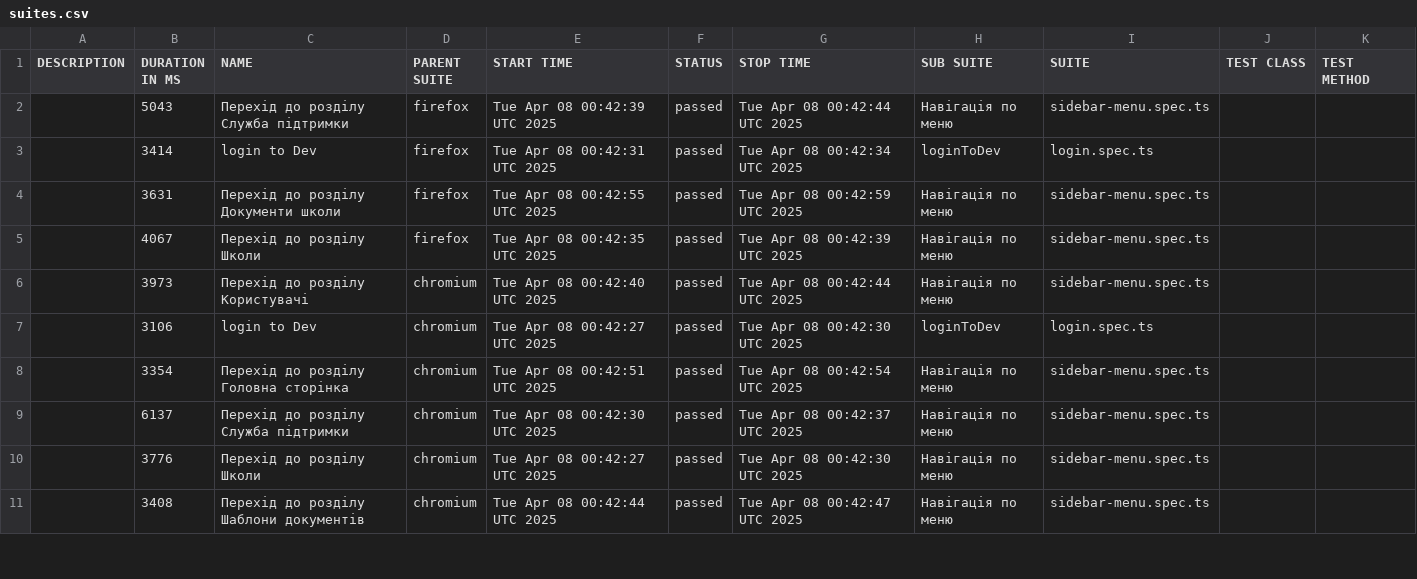
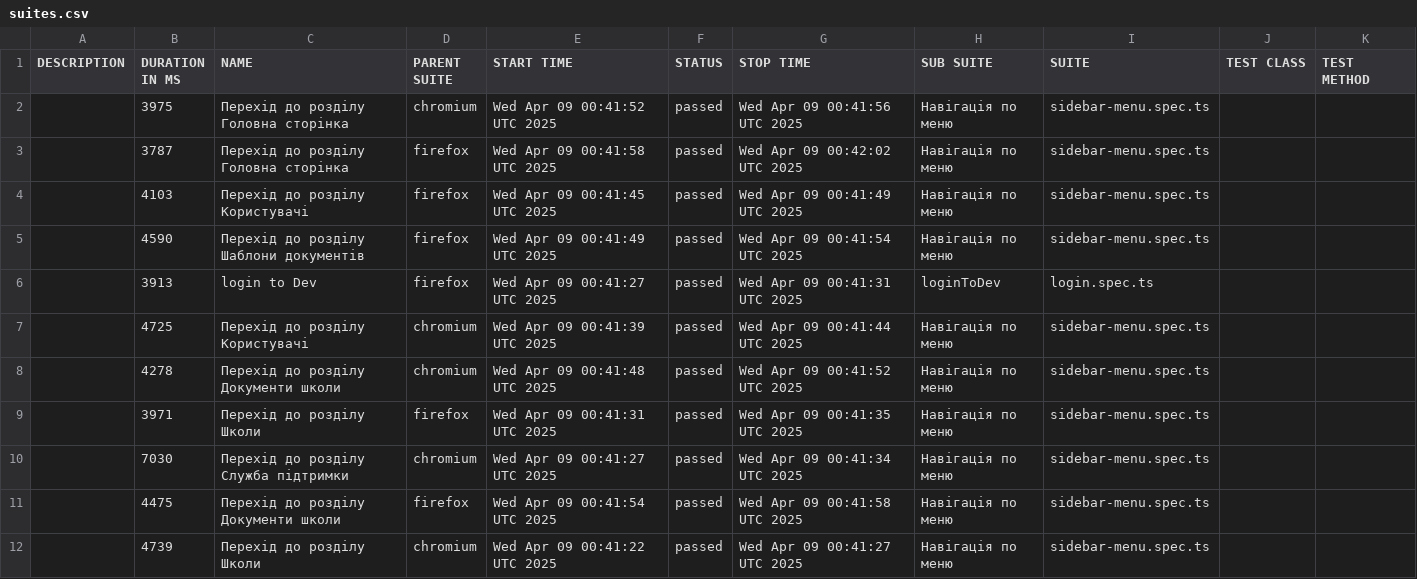
Before and after one commit to skvortsov1/OIS-auto, a CSV file: data/suites.csv, drawn as a sheet; only a part is shown; the diff covers the shown part only.

```diff
--- a/data/suites.csv
+++ b/data/suites.csv
@@ -1,11 +1,12 @@
 "DESCRIPTION","DURATION IN MS","NAME","PARENT SUITE","START TIME","STATUS","STOP TIME","SUB SUITE","SUITE","TEST CLASS","TEST METHOD"
-"","5043","Перехід до розділу Служба підтримки","firefox","Tue Apr 08 00:42:39 UTC 2025","passed","Tue Apr 08 00:42:44 UTC 2025","Навігація по меню","sidebar-menu.spec.ts","",""
-"","3414","login to Dev","firefox","Tue Apr 08 00:42:31 UTC 2025","passed","Tue Apr 08 00:42:34 UTC 2025","loginToDev","login.spec.ts","",""
-"","3631","Перехід до розділу Документи школи","firefox","Tue Apr 08 00:42:55 UTC 2025","passed","Tue Apr 08 00:42:59 UTC 2025","Навігація по меню","sidebar-menu.spec.ts","",""
-"","4067","Перехід до розділу Школи","firefox","Tue Apr 08 00:42:35 UTC 2025","passed","Tue Apr 08 00:42:39 UTC 2025","Навігація по меню","sidebar-menu.spec.ts","",""
-"","3973","Перехід до розділу Користувачі","chromium","Tue Apr 08 00:42:40 UTC 2025","passed","Tue Apr 08 00:42:44 UTC 2025","Навігація по меню","sidebar-menu.spec.ts","",""
-"","3106","login to Dev","chromium","Tue Apr 08 00:42:27 UTC 2025","passed","Tue Apr 08 00:42:30 UTC 2025","loginToDev","login.spec.ts","",""
-"","3354","Перехід до розділу Головна сторінка","chromium","Tue Apr 08 00:42:51 UTC 2025","passed","Tue Apr 08 00:42:54 UTC 2025","Навігація по меню","sidebar-menu.spec.ts","",""
-"","6137","Перехід до розділу Служба підтримки","chromium","Tue Apr 08 00:42:30 UTC 2025","passed","Tue Apr 08 00:42:37 UTC 2025","Навігація по меню","sidebar-menu.spec.ts","",""
-"","3776","Перехід до розділу Школи","chromium","Tue Apr 08 00:42:27 UTC 2025","passed","Tue Apr 08 00:42:30 UTC 2025","Навігація по меню","sidebar-menu.spec.ts","",""
-"","3408","Перехід до розділу Шаблони документів","chromium","Tue Apr 08 00:42:44 UTC 2025","passed","Tue Apr 08 00:42:47 UTC 2025","Навігація по меню","sidebar-menu.spec.ts","",""
+"","3975","Перехід до розділу Головна сторінка","chromium","Wed Apr 09 00:41:52 UTC 2025","passed","Wed Apr 09 00:41:56 UTC 2025","Навігація по меню","sidebar-menu.spec.ts","",""
+"","3787","Перехід до розділу Головна сторінка","firefox","Wed Apr 09 00:41:58 UTC 2025","passed","Wed Apr 09 00:42:02 UTC 2025","Навігація по меню","sidebar-menu.spec.ts","",""
+"","4103","Перехід до розділу Користувачі","firefox","Wed Apr 09 00:41:45 UTC 2025","passed","Wed Apr 09 00:41:49 UTC 2025","Навігація по меню","sidebar-menu.spec.ts","",""
+"","4590","Перехід до розділу Шаблони документів","firefox","Wed Apr 09 00:41:49 UTC 2025","passed","Wed Apr 09 00:41:54 UTC 2025","Навігація по меню","sidebar-menu.spec.ts","",""
+"","3913","login to Dev","firefox","Wed Apr 09 00:41:27 UTC 2025","passed","Wed Apr 09 00:41:31 UTC 2025","loginToDev","login.spec.ts","",""
+"","4725","Перехід до розділу Користувачі","chromium","Wed Apr 09 00:41:39 UTC 2025","passed","Wed Apr 09 00:41:44 UTC 2025","Навігація по меню","sidebar-menu.spec.ts","",""
+"","4278","Перехід до розділу Документи школи","chromium","Wed Apr 09 00:41:48 UTC 2025","passed","Wed Apr 09 00:41:52 UTC 2025","Навігація по меню","sidebar-menu.spec.ts","",""
+"","3971","Перехід до розділу Школи","firefox","Wed Apr 09 00:41:31 UTC 2025","passed","Wed Apr 09 00:41:35 UTC 2025","Навігація по меню","sidebar-menu.spec.ts","",""
+"","7030","Перехід до розділу Служба підтримки","chromium","Wed Apr 09 00:41:27 UTC 2025","passed","Wed Apr 09 00:41:34 UTC 2025","Навігація по меню","sidebar-menu.spec.ts","",""
+"","4475","Перехід до розділу Документи школи","firefox","Wed Apr 09 00:41:54 UTC 2025","passed","Wed Apr 09 00:41:58 UTC 2025","Навігація по меню","sidebar-menu.spec.ts","",""
+"","4739","Перехід до розділу Школи","chromium","Wed Apr 09 00:41:22 UTC 2025","passed","Wed Apr 09 00:41:27 UTC 2025","Навігація по меню","sidebar-menu.spec.ts","",""
```
Also changed, not shown: 1 added row, 2 removed rows and 16 edited cells elsewhere in this file, 48 other files.
